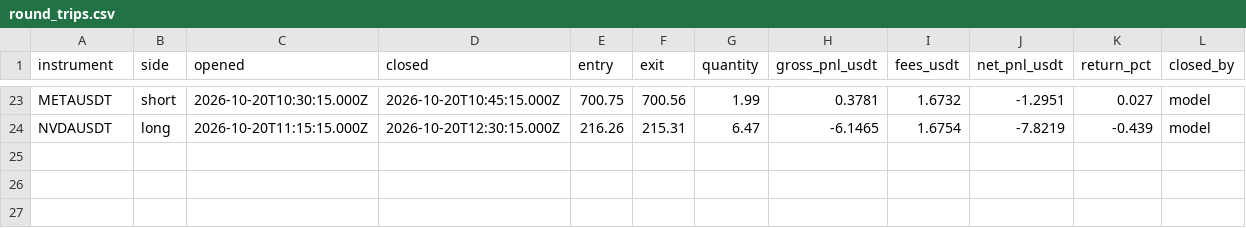
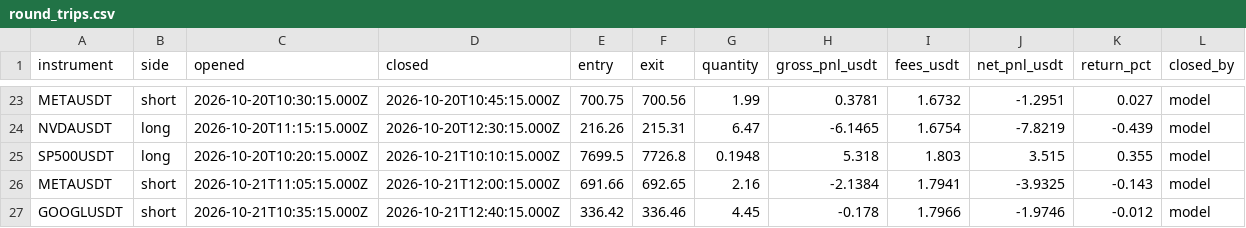
Before and after one commit to JohnboscoE/slimon, a CSV file: reports/round_trips.csv, drawn as a sheet; only a part is shown, gaps mark what is left out; the diff names each change by its address in the sheet, - before the commit and + after, or states it on an @@ line.

```diff
--- a/reports/round_trips.csv
+++ b/reports/round_trips.csv
+row 25: SP500USDT | long | 2026-10-20T10:20:15.000Z | 2026-10-21T10:10:15.000Z | 7699.5 | 7726.8 | 0.1948 | 5.318 | 1.803 | 3.515 | 0.355 | model
+row 26: METAUSDT | short | 2026-10-21T11:05:15.000Z | 2026-10-21T12:00:15.000Z | 691.66 | 692.65 | 2.16 | -2.1384 | 1.7941 | -3.9325 | -0.143 | model
+row 27: GOOGLUSDT | short | 2026-10-21T10:35:15.000Z | 2026-10-21T12:40:15.000Z | 336.42 | 336.46 | 4.45 | -0.178 | 1.7966 | -1.9746 | -0.012 | model
```
Also changed, not shown: reports/paper_trades.csv, 4 other files.
